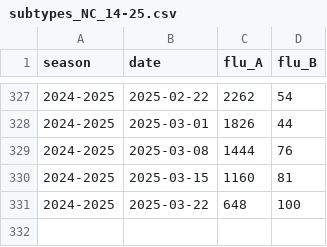
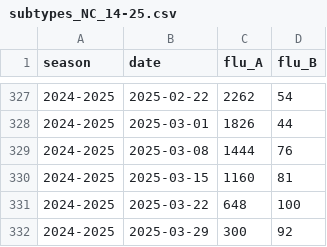
Before and after one commit to twallema/JHU-Cornell_hierarchSIR, a CSV file: data/interim/cases/subtypes_NC_14-25.csv, drawn as a sheet; only a part is shown, gaps mark what is left out; the diff names each change by its address in the sheet, - before the commit and + after, or states it on an @@ line.

```diff
--- a/data/interim/cases/subtypes_NC_14-25.csv
+++ b/data/interim/cases/subtypes_NC_14-25.csv
+row 332: 2024-2025 | 2025-03-29 | 300 | 92
```
Also changed, not shown: data/interim/calibration/single-season-optimal-parameters.csv, data/raw/cases/ED-visits_NC_2010-2025.csv, 10 other files.
